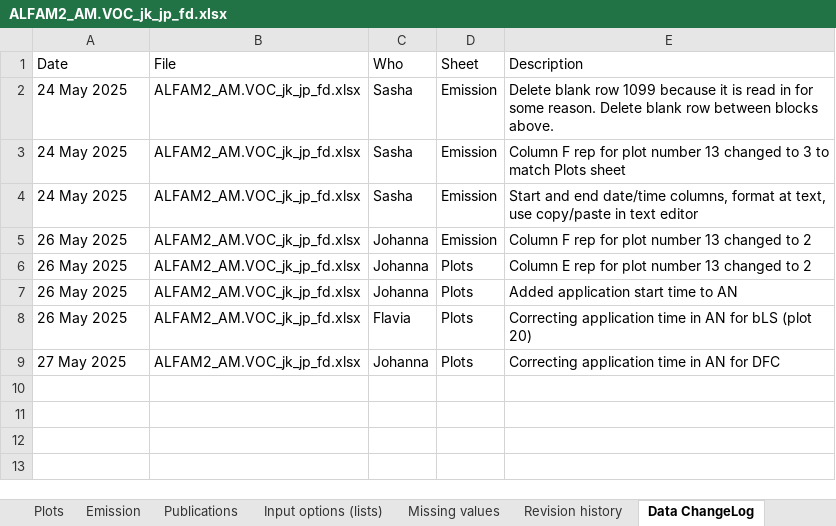
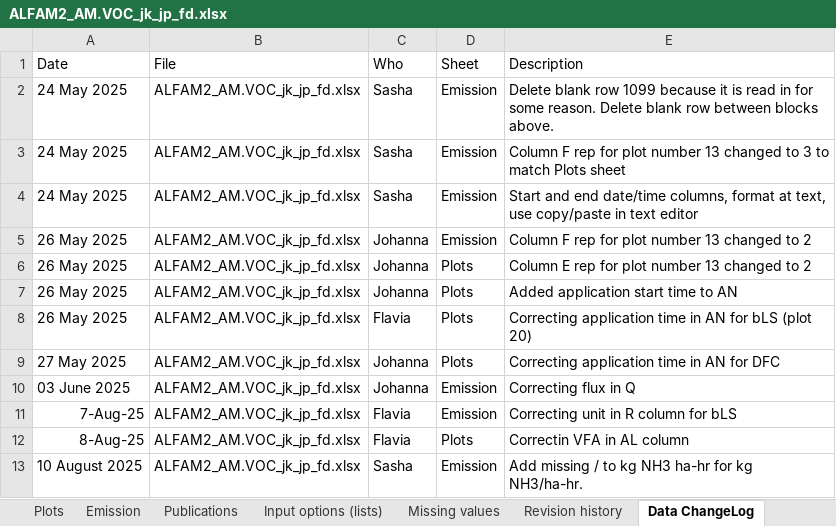
Before and after one commit to AU-BCE-EE/ALFAM2-data, an Excel workbook: data-submitted/03/UNITO-DISAFA/ALFAM2_AM.VOC_jk_jp_fd.xlsx, sheet Data ChangeLog, drawn as a sheet; values as stored, in another font and other column widths than the file's, no borders; the diff names each change by its address in the sheet, - before the commit and + after, or states it on an @@ line.

Commit message:
Correction to UNIT DISAFA submission from Flavia

```diff
--- a/data-submitted/03/UNITO-DISAFA/ALFAM2_AM.VOC_jk_jp_fd.xlsx (sheet Data ChangeLog)
+++ b/data-submitted/03/UNITO-DISAFA/ALFAM2_AM.VOC_jk_jp_fd.xlsx (sheet Data ChangeLog)
+row 10: 03 June 2025 | ALFAM2_AM.VOC_jk_jp_fd.xlsx | Johanna | Emission | Correcting flux in Q
+row 11: 7-Aug-25 | ALFAM2_AM.VOC_jk_jp_fd.xlsx | Flavia | Emission | Correcting unit in R column for bLS
+row 12: 8-Aug-25 | ALFAM2_AM.VOC_jk_jp_fd.xlsx | Flavia | Plots | Correctin VFA in AL column
+row 13: 10 August 2025 | ALFAM2_AM.VOC_jk_jp_fd.xlsx | Sasha | Emission | Add missing / to kg NH3 ha-hr for kg NH3/ha-hr.
```
Also changed, not shown: sheet Emission, sheet Plots, sheet Input options (lists), charts or pictures, 12 other files.
